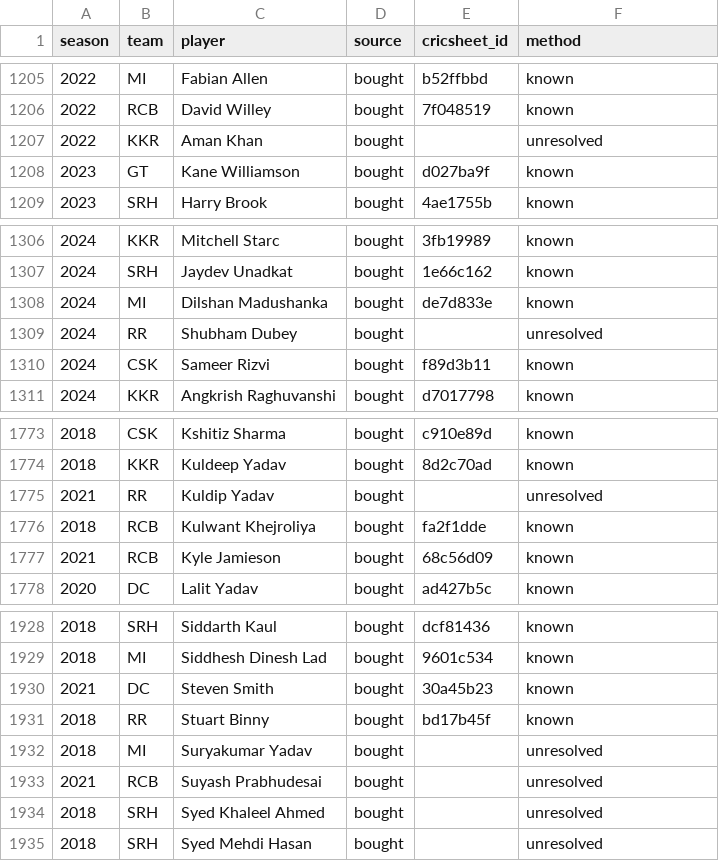
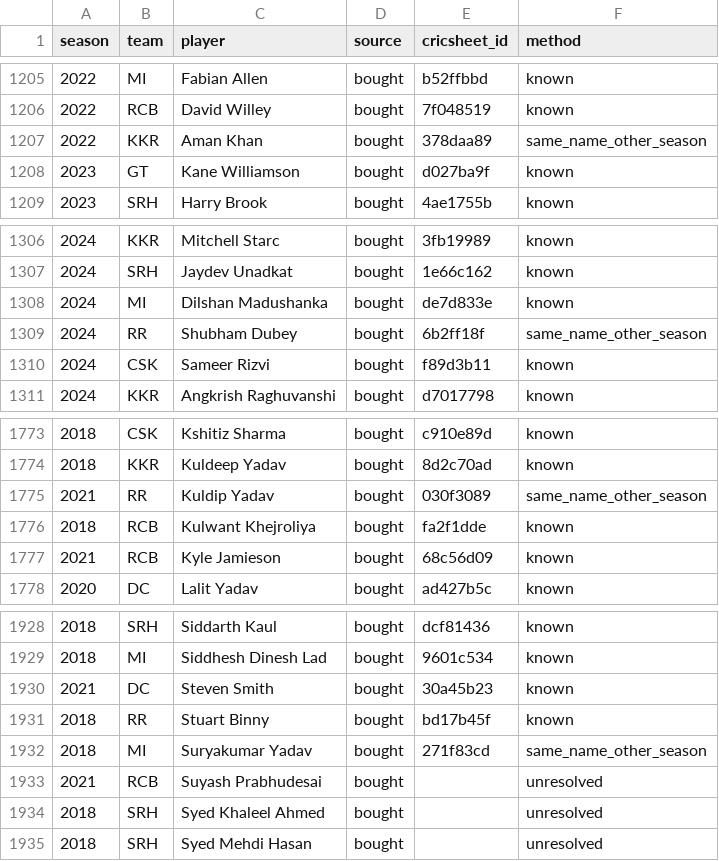
Before and after one commit to HarshThumar/ipl-auction-arena, a CSV file: data/processed/roles/squad_ids.csv, drawn as a sheet; only a part is shown, gaps mark what is left out; the diff covers the shown part only.

Commit message:
Role engine and computed team needs 2018-26: Wikipedia/Wikidata profiles, per-season player roles (batting slot, bowling type and phase), needs vs typical squad from earlier seasons only; held-out check vs slots-only baseline (pooled loss reported), role cross-checks, golden-set tests, register rows N1-N6

```diff
--- a/data/processed/roles/squad_ids.csv
+++ b/data/processed/roles/squad_ids.csv
@@ -1206,3 +1206,3 @@ season,team,player,source,cricsheet_id,method
 2022,RCB,David Willey,bought,7f048519,known
-2022,KKR,Aman Khan,bought,,unresolved
+2022,KKR,Aman Khan,bought,378daa89,same_name_other_season
 2023,GT,Kane Williamson,bought,d027ba9f,known
@@ -1308,3 +1308,3 @@ season,team,player,source,cricsheet_id,method
 2024,MI,Dilshan Madushanka,bought,de7d833e,known
-2024,RR,Shubham Dubey,bought,,unresolved
+2024,RR,Shubham Dubey,bought,6b2ff18f,same_name_other_season
 2024,CSK,Sameer Rizvi,bought,f89d3b11,known
@@ -1774,3 +1774,3 @@ season,team,player,source,cricsheet_id,method
 2018,KKR,Kuldeep Yadav,bought,8d2c70ad,known
-2021,RR,Kuldip Yadav,bought,,unresolved
+2021,RR,Kuldip Yadav,bought,030f3089,same_name_other_season
 2018,RCB,Kulwant Khejroliya,bought,fa2f1dde,known
@@ -1931,3 +1931,3 @@ season,team,player,source,cricsheet_id,method
 2018,RR,Stuart Binny,bought,bd17b45f,known
-2018,MI,Suryakumar Yadav,bought,,unresolved
+2018,MI,Suryakumar Yadav,bought,271f83cd,same_name_other_season
 2021,RCB,Suyash Prabhudesai,bought,,unresolved
```
Also changed, not shown: 12 edited cells elsewhere in this file, 20 other files.
